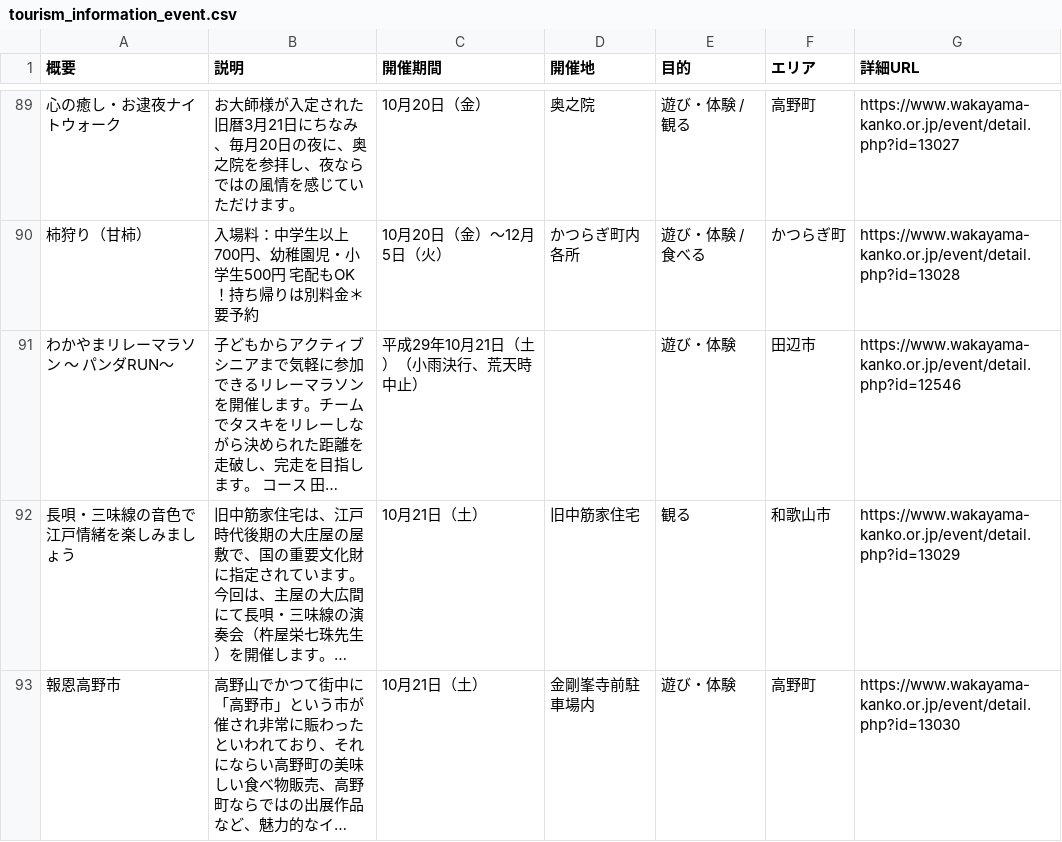
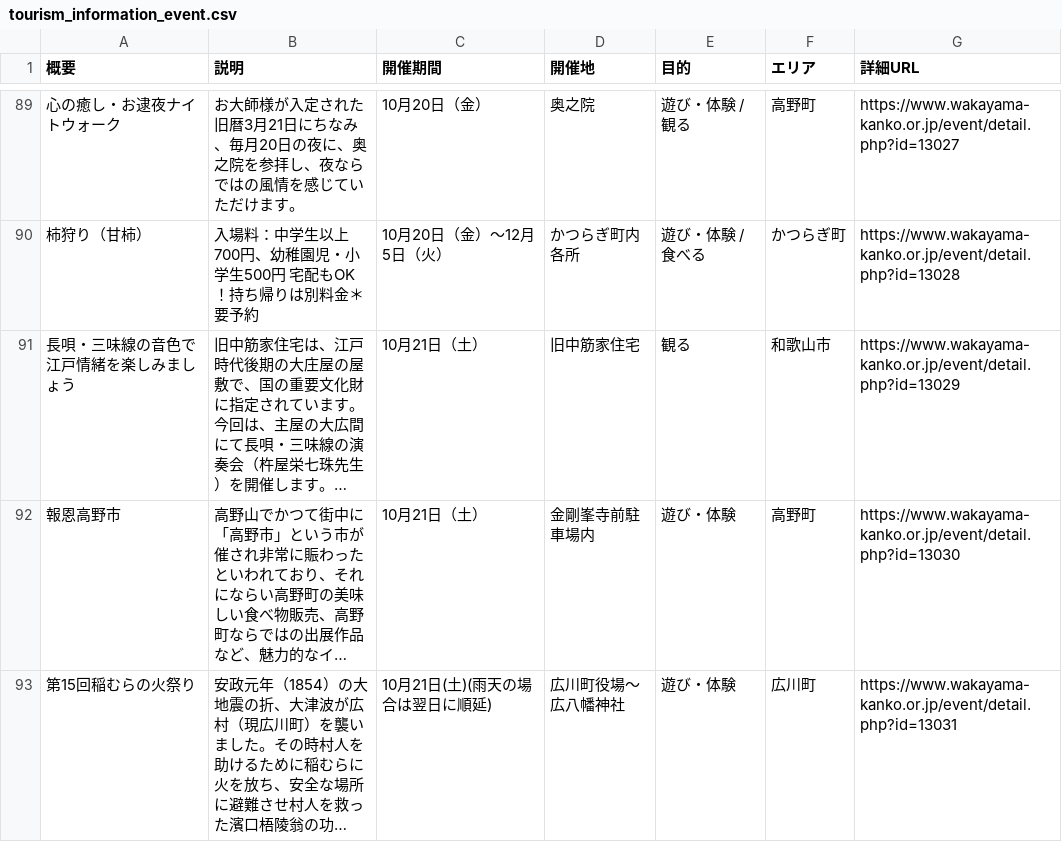
Before and after one commit to wakayama-pref-org/Tourism_information_event, a CSV file: csv/tourism_information_event.csv, drawn as a sheet; only a part is shown, gaps mark what is left out; the shorter side is filled out with more unchanged rows; long unchanged cells end in …; the diff names each change by its address in the sheet, - before the commit and + after, or states it on an @@ line.

```diff
--- a/csv/tourism_information_event.csv
+++ b/csv/tourism_information_event.csv
-row 91: わかやまリレーマラソン ～ パンダRUN～ | 子どもからアクティブシニアまで気軽に参加できるリレーマラソンを開催します。チームでタスキをリレーしながら決められた距離を走破し、完走を目指します。 コース 田… | 平成29年10月21日（土）（小雨決行、荒天時中止） |  | 遊び・体験 | 田辺市 | https://www.wakayama-kanko.or.jp/event/detail.php?id=12546
```
Also changed, not shown: 1 other file.
